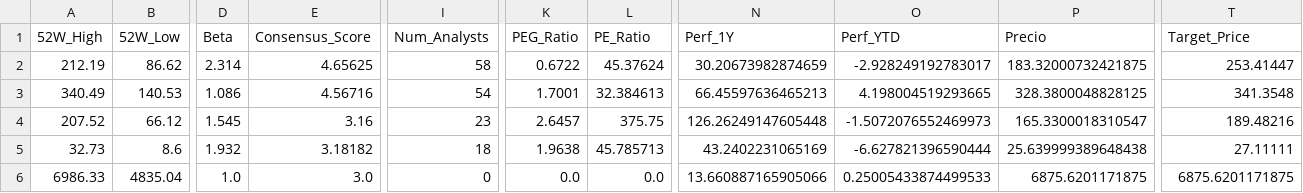
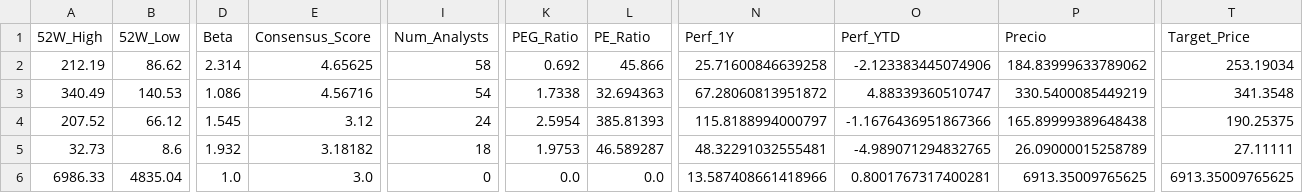
Before and after one commit to nicolasbobadillat/Indicadores, a CSV file: data_kpi.csv, drawn as a sheet; only a part is shown, gaps mark what is left out; the diff covers the shown part only; the diff names each change by its address in the sheet, - before the commit and + after, or states it on an @@ line.

```diff
--- a/data_kpi.csv
+++ b/data_kpi.csv
-K2 (PEG_Ratio): 0.6722
+K2 (PEG_Ratio): 0.692
-L2 (PE_Ratio): 45.37624
+L2 (PE_Ratio): 45.866
-N2 (Perf_1Y): 30.20673982874659
+N2 (Perf_1Y): 25.71600846639258
-O2 (Perf_YTD): -2.928249192783017
+O2 (Perf_YTD): -2.123383445074906
-P2 (Precio): 183.32000732421875
+P2 (Precio): 184.83999633789062
-T2 (Target_Price): 253.41447
+T2 (Target_Price): 253.19034
-K3 (PEG_Ratio): 1.7001
+K3 (PEG_Ratio): 1.7338
-L3 (PE_Ratio): 32.384613
+L3 (PE_Ratio): 32.694363
-N3 (Perf_1Y): 66.45597636465213
+N3 (Perf_1Y): 67.28060813951872
-O3 (Perf_YTD): 4.198004519293665
+O3 (Perf_YTD): 4.88339360510747
-P3 (Precio): 328.3800048828125
+P3 (Precio): 330.5400085449219
-E4 (Consensus_Score): 3.16
+E4 (Consensus_Score): 3.12
-I4 (Num_Analysts): 23
+I4 (Num_Analysts): 24
-K4 (PEG_Ratio): 2.6457
+K4 (PEG_Ratio): 2.5954
-L4 (PE_Ratio): 375.75
+L4 (PE_Ratio): 385.81393
-N4 (Perf_1Y): 126.26249147605448
+N4 (Perf_1Y): 115.8188994000797
-O4 (Perf_YTD): -1.5072076552469973
+O4 (Perf_YTD): -1.1676436951867366
-P4 (Precio): 165.3300018310547
+P4 (Precio): 165.89999389648438
-T4 (Target_Price): 189.48216
+T4 (Target_Price): 190.25375
-K5 (PEG_Ratio): 1.9638
+K5 (PEG_Ratio): 1.9753
-L5 (PE_Ratio): 45.785713
+L5 (PE_Ratio): 46.589287
-N5 (Perf_1Y): 43.2402231065169
+N5 (Perf_1Y): 48.32291032555481
-O5 (Perf_YTD): -6.627821396590444
+O5 (Perf_YTD): -4.989071294832765
-P5 (Precio): 25.639999389648438
+P5 (Precio): 26.09000015258789
-N6 (Perf_1Y): 13.660887165905066
+N6 (Perf_1Y): 13.587408661418966
-O6 (Perf_YTD): 0.25005433874499533
+O6 (Perf_YTD): 0.8001767317400281
-P6 (Precio): 6875.6201171875
+P6 (Precio): 6913.35009765625
-T6 (Target_Price): 6875.6201171875
+T6 (Target_Price): 6913.35009765625
```
Also changed, not shown: 147 edited cells elsewhere in this file, data_history.csv, data_macro.csv.
